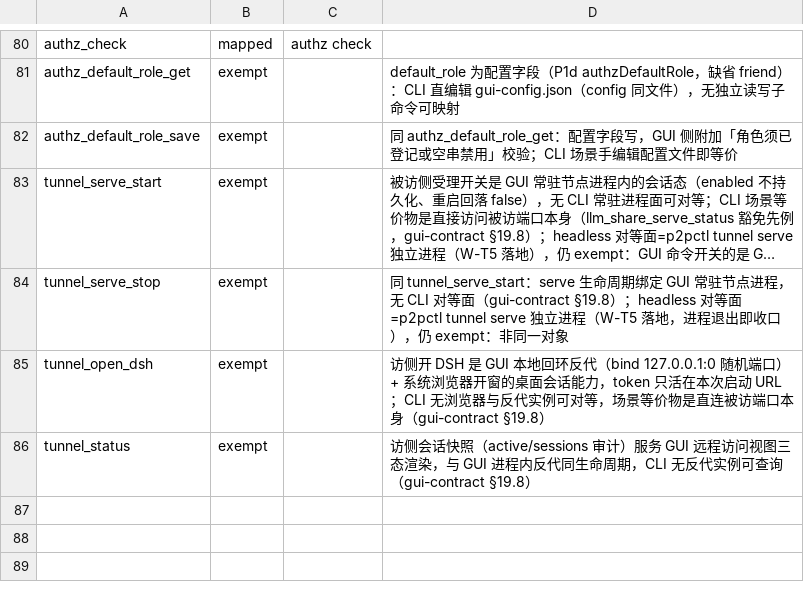
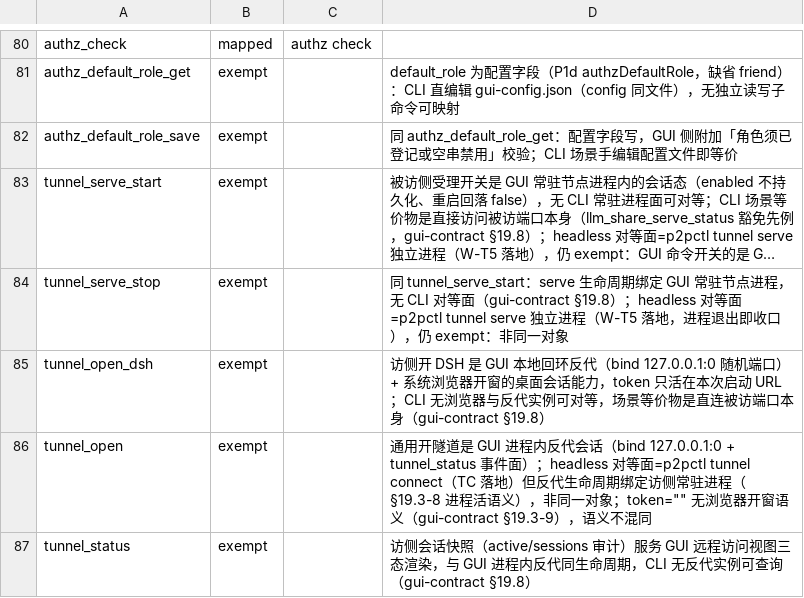
Before and after one commit to imeepos/p2p, a TSV file: scripts/check/cli-parity.tsv, drawn as a sheet; only a part is shown, gaps mark what is left out; long unchanged cells end in ….

Commit message:
feat(gui): tunnel_open 通用开隧道命令与 remote-access 通用服务表单
gui-contract §19.3-9 冻结形状落地：target 限 127.0.0.1:<port> 字面量
（服务端先校验后动作，parse_generic_target），peer 复用 parse_peer，
装配复用 NodeTunnelOpener/TunnelState::start（单会话 stop-旧-start-新
不变）；token="" 承载无 token 语义，audit::open_url 空 token 分支不拼
?token=，open_url=local_addr 本身。命令经 tunnel.rs 两段路径薄包装
（tauri 命令宏不跟随 use re-export，KI:601），lib.rs 表序插
tunnel_open_dsh 行后。cli-parity 登记 tunnel_open exempt（headless 对
等面 p2pctl tunnel connect 反代生命周期绑定常驻进程非同一对象，
§19.3-8/9）。前端 remote-access 页新增通用服务卡片（端口+peerId），
空态/加载态/错误态齐全，成功态经共享状态卡展示 local_addr 可复制链接
；DSH 专用入口交互与文案零改动。组件测试覆盖空态禁用/成功/错误三态。

```diff
--- a/scripts/check/cli-parity.tsv
+++ b/scripts/check/cli-parity.tsv
@@ -85,2 +85,3 @@ tunnel_serve_stop	exempt		同 tunnel_serve_start：serve 生命周期绑定 GUI
 tunnel_open_dsh	exempt		访侧开 DSH 是 GUI 本地回环反代（bind 127.0.0.1:0 随机端口）+ 系统浏览器开窗的桌面会话能力，token 只活在本次启动 URL；CLI 无浏览器与反代实例可对等，场景等价物是直连被访端口本身（gui-contract §19.8）
+tunnel_open	exempt		通用开隧道是 GUI 进程内反代会话（bind 127.0.0.1:0 + tunnel_status 事件面）；headless 对等面=p2pctl tunnel connect（TC 落地）但反代生命周期绑定访侧常驻进程（§19.3-8 进程活语义），非同一对象；token="" 无浏览器开窗语义（gui-contract §19.3-9），语义不混同
 tunnel_status	exempt		访侧会话快照（active/sessions 审计）服务 GUI 远程访问视图三态渲染，与 GUI 进程内反代同生命周期，CLI 无反代实例可查询（gui-contract §19.8）
```
Also changed, not shown: 11 other files.
